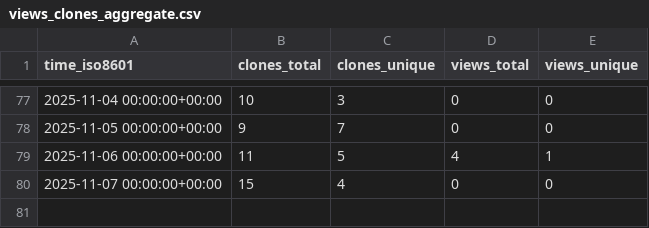
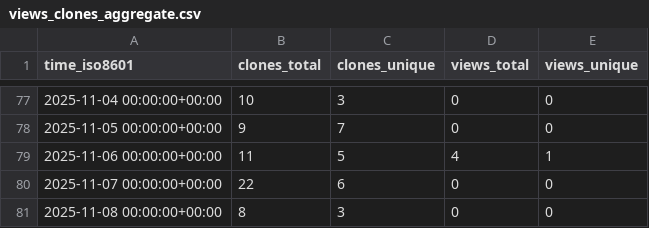
Before and after one commit to norwegian-geotechnical-institute/geoinquire-va2-34-2, a CSV file: norwegian-geotechnical-institute/geoinquire-va2-34-2/ghrs-data/views_clones_aggregate.csv, drawn as a sheet; only a part is shown, gaps mark what is left out.

```diff
--- a/norwegian-geotechnical-institute/geoinquire-va2-34-2/ghrs-data/views_clones_aggregate.csv
+++ b/norwegian-geotechnical-institute/geoinquire-va2-34-2/ghrs-data/views_clones_aggregate.csv
@@ -79,2 +79,3 @@ time_iso8601,clones_total,clones_unique,views_total,views_unique
 2025-11-06 00:00:00+00:00,11,5,4,1
-2025-11-07 00:00:00+00:00,15,4,0,0
+2025-11-07 00:00:00+00:00,22,6,0,0
+2025-11-08 00:00:00+00:00,8,3,0,0
```
Also changed, not shown: 1 other file.
